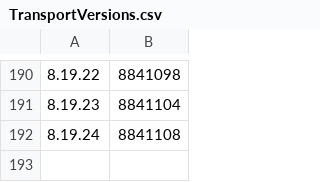
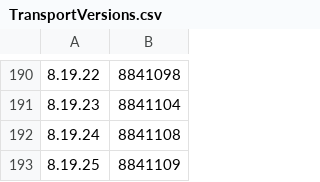
Before and after one commit to portsbuild/elasticsearch, a CSV file: server/src/main/resources/org/elasticsearch/TransportVersions.csv, drawn as a sheet; only a part is shown, gaps mark what is left out.

Commit message:
Bump versions after 8.19.25 release

```diff
--- a/server/src/main/resources/org/elasticsearch/TransportVersions.csv
+++ b/server/src/main/resources/org/elasticsearch/TransportVersions.csv
@@ -192 +192,2 @@
 8.19.24,8841108
+8.19.25,8841109
```
Also changed, not shown: server/src/main/resources/org/elasticsearch/index/IndexVersions.csv, 12 other files.
